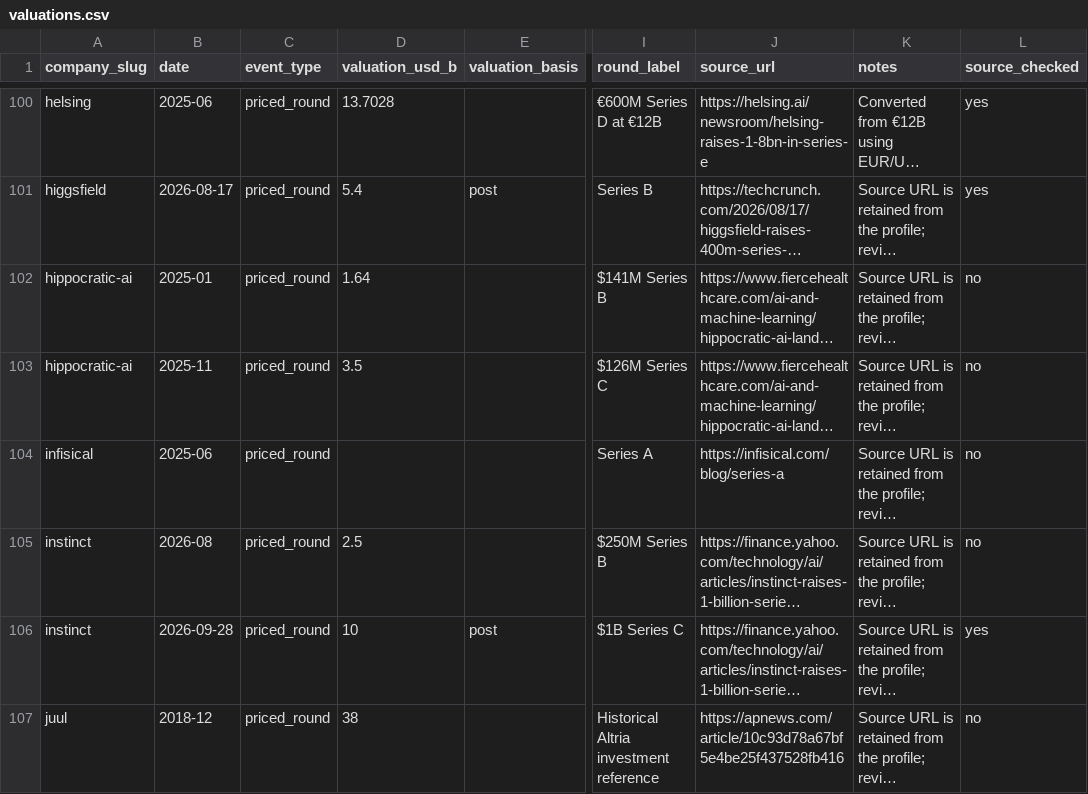
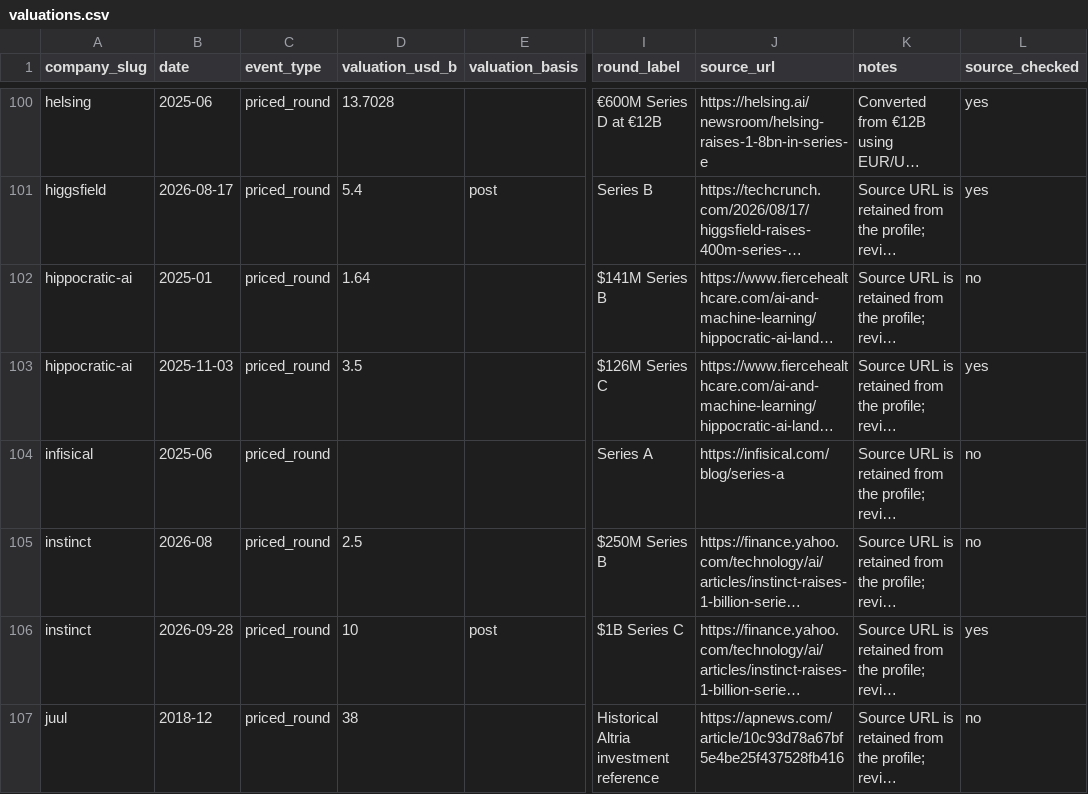
Before and after one commit to JosephTPL/Website, a CSV file: content/data/valuations.csv, drawn as a sheet; only a part is shown, gaps mark what is left out; long unchanged cells end in …; the diff covers the shown part only; the diff names each change by its address in the sheet, - before the commit and + after, or states it on an @@ line.

```diff
--- a/content/data/valuations.csv
+++ b/content/data/valuations.csv
-B103 (date): 2025-11
+B103 (date): 2025-11-03
-L103 (source_checked): no
+L103 (source_checked): yes
```
Also changed, not shown: 1 added row, 1 removed row and 112 edited cells elsewhere in this file.
